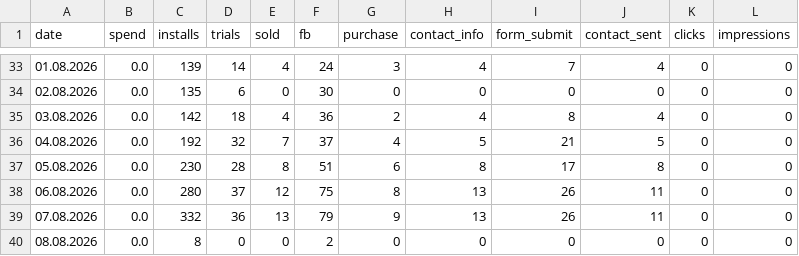
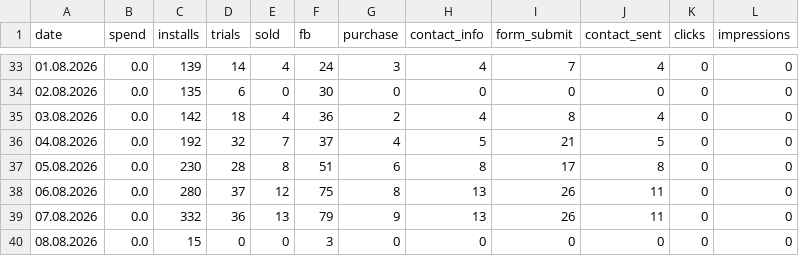
Before and after one commit to lusnikovvaceslav9-oss/elixir-dashboard, a CSV file: data/hupp-daily.csv, drawn as a sheet; only a part is shown, gaps mark what is left out.

Commit message:
chore: auto-update Hupp feed data

```diff
--- a/data/hupp-daily.csv
+++ b/data/hupp-daily.csv
@@ -39,2 +39,2 @@ date,spend,installs,trials,sold,fb,purchase,contact_info,form_submit,contact_sen
 07.08.2026,0.0,332,36,13,79,9,13,26,11,0,0
-08.08.2026,0.0,8,0,0,2,0,0,0,0,0,0
+08.08.2026,0.0,15,0,0,3,0,0,0,0,0,0
```
Also changed, not shown: 1 other file.
